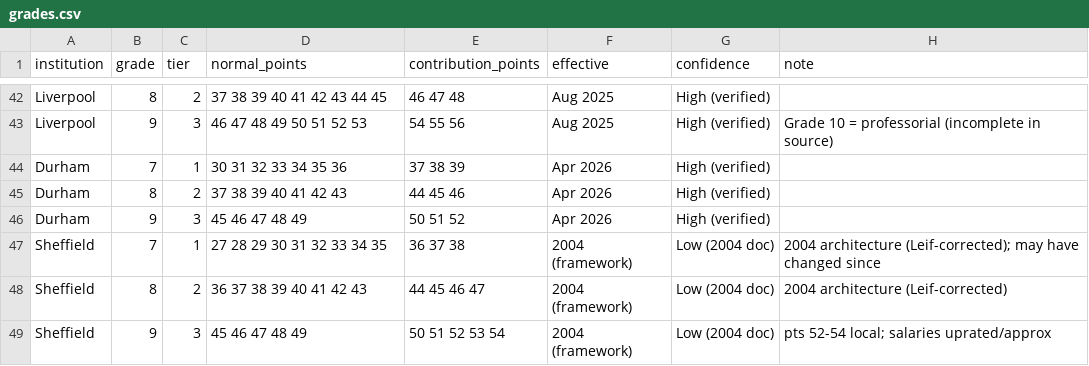
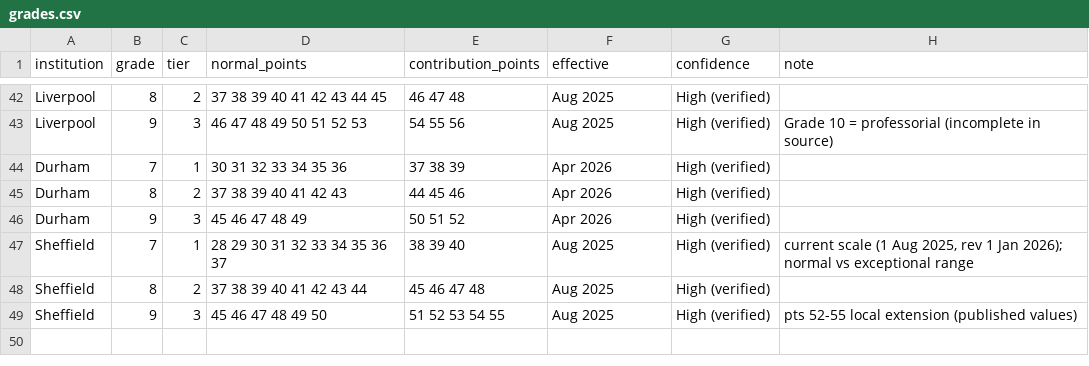
Before and after one commit to leifuss/exeter-staff-cuts, a CSV file: grades.csv, drawn as a sheet; only a part is shown, gaps mark what is left out.

Commit message:
Update Sheffield to current (Aug 2025) scales: real non-prof structure + professorial ladder
- Replaced 2004 Sheffield architecture with current published scale (G7 28-37/cp38-40,
  G8 37-44/cp45-48, G9 45-50/cp51-55) and real local extensions (52-55)
- Added Sheffield professorial ladder (Professorial Equivalent, Bands I-III, exceptional top excluded)
- Sheffield now a full whole-system: professorial 10, all-in 10, infographic 9 structures;
  Sheffield is the lowest-cost whole system (mean diff ~86, lowest ~139, cheapest mix ~152)
- Removed Sheffield 2004 caveats; dropped Sheffield from the 'missing professorial' list

```diff
--- a/grades.csv
+++ b/grades.csv
@@ -46,4 +46,4 @@ Durham,8,2,37 38 39 40 41 42 43,44 45 46,Apr 2026,High (verified),
 Durham,9,3,45 46 47 48 49,50 51 52,Apr 2026,High (verified),
-Sheffield,7,1,27 28 29 30 31 32 33 34 35,36 37 38,2004 (framework),Low (2004 doc),2004 architecture (Leif-corrected); may have changed since
-Sheffield,8,2,36 37 38 39 40 41 42 43,44 45 46 47,2004 (framework),Low (2004 doc),2004 architecture (Leif-corrected)
-Sheffield,9,3,45 46 47 48 49,50 51 52 53 54,2004 (framework),Low (2004 doc),pts 52-54 local; salaries uprated/approx
+Sheffield,7,1,28 29 30 31 32 33 34 35 36 37,38 39 40,Aug 2025,High (verified),"current scale (1 Aug 2025, rev 1 Jan 2026); normal vs exceptional range"
+Sheffield,8,2,37 38 39 40 41 42 43 44,45 46 47 48,Aug 2025,High (verified),
+Sheffield,9,3,45 46 47 48 49 50,51 52 53 54 55,Aug 2025,High (verified),pts 52-55 local extension (published values)
```
Also changed, not shown: cost_model_results.csv, 12 other files.
